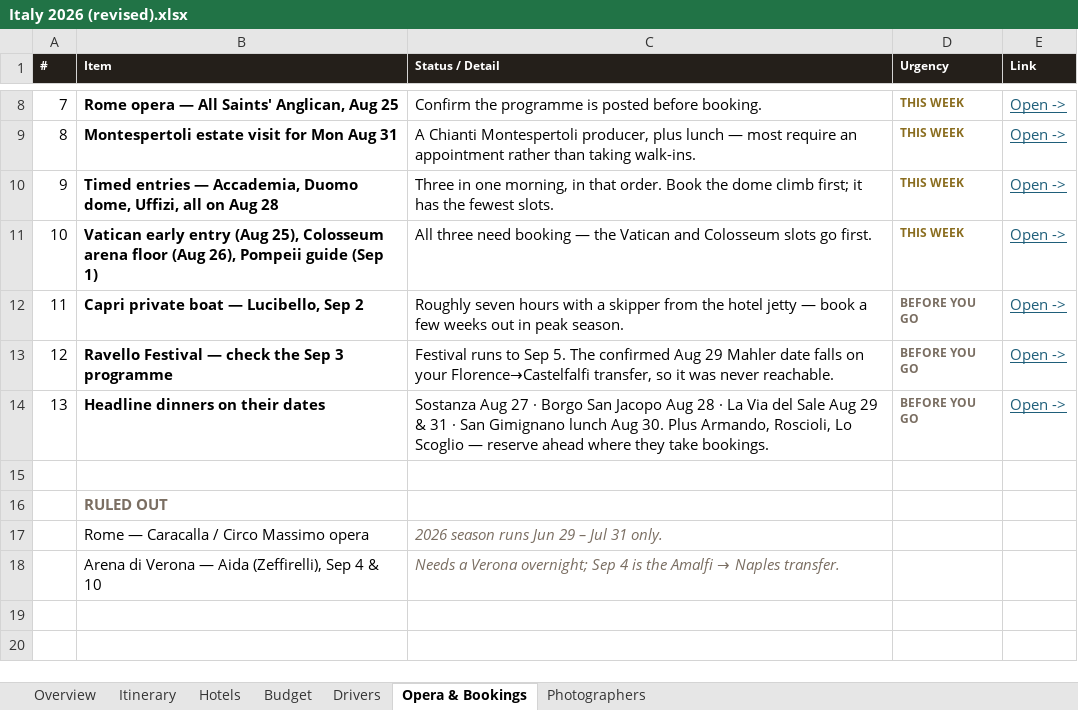
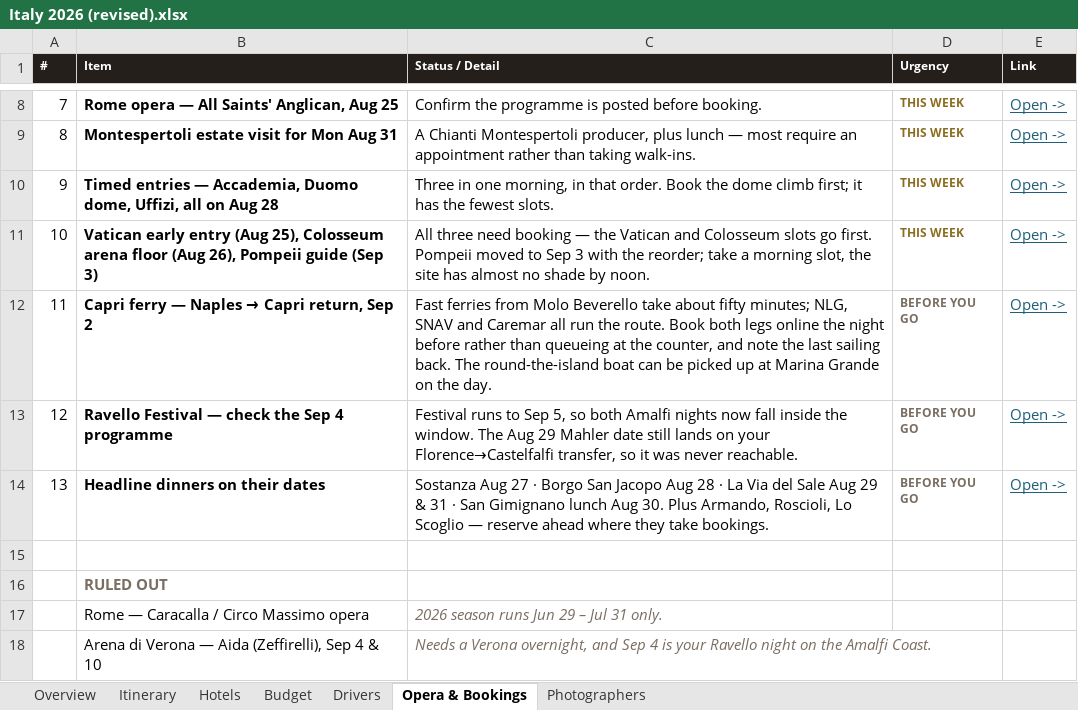
Before and after one commit to JunxuanH/trip-planner, an Excel workbook: italy-2026/dist/Italy 2026 (revised).xlsx, sheet Opera & Bookings, drawn as a sheet; only a part is shown, gaps mark what is left out; values as stored, in another font and other column widths than the file's, no borders; the diff names each change by its address in the sheet, - before the commit and + after, or states it on an @@ line.

```diff
--- a/italy-2026/dist/Italy 2026 (revised).xlsx (sheet Opera & Bookings)
+++ b/italy-2026/dist/Italy 2026 (revised).xlsx (sheet Opera & Bookings)
-B11 (Item): …guide (Sep 1)
+B11 (Item): …guide (Sep 3)
-C11 (Status / Detail): …go first.
+C11 (Status / Detail): …go first. Pompeii moved to Sep 3 with the reorder; take a morning slot, the site has almost no shade by noon.
@@ B12 (Item): Capri private boat — Lucibello, Sep 2 → Capri ferry — Naples → Capri return, Sep 2 @@
-C12 (Status / Detail): Roughly seven hours with a skipper from the hotel jetty — book a few weeks out in peak season.
+C12 (Status / Detail): Fast ferries from Molo Beverello take about fifty minutes; NLG, SNAV and Caremar all run the route. Book both legs online the night before rather than queueing at the counter, and note the last sailing back. The round-the-island boat can be picked up at Marina Grande on the day.
-B13 (Item): Ravello Festival — check the Sep 3 programme
+B13 (Item): Ravello Festival — check the Sep 4 programme
-C13 (Status / Detail): …to Sep 5. The confirmed Aug 29 Mahler date falls on your…
+C13 (Status / Detail): …to Sep 5, so both Amalfi nights now fall inside the window. The Aug 29 Mahler date still lands on your…
@@ C18 (Status / Detail): …a Verona overnight; Sep 4 is the Amalfi → Naples transfer. → …a Verona overnight, and Sep 4 is your Ravello night on the Amalfi Coast. @@
```
Also changed, not shown: sheet Itinerary, sheet Hotels, sheet Drivers, sheet Budget, sheet Overview, 5 other files.
